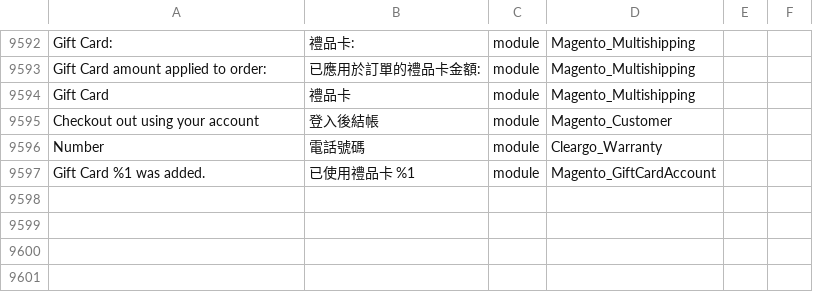
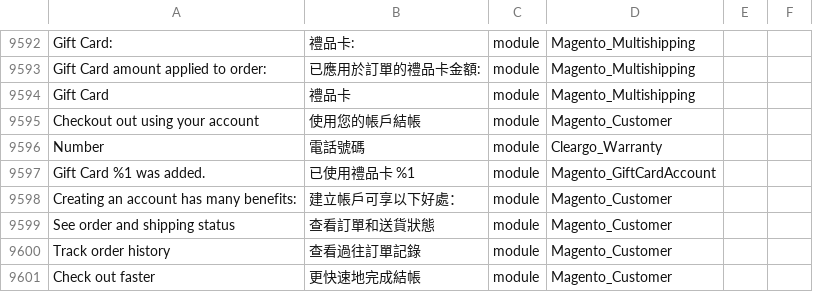
Before and after one commit to Cleargo/plc, a CSV file: app/i18n/magentotwotranslations/zh_Hant_HK/zh_Hant_HK.csv, drawn as a sheet; only a part is shown, gaps mark what is left out; the diff names each change by its address in the sheet, - before the commit and + after, or states it on an @@ line.

```diff
--- a/app/i18n/magentotwotranslations/zh_Hant_HK/zh_Hant_HK.csv
+++ b/app/i18n/magentotwotranslations/zh_Hant_HK/zh_Hant_HK.csv
-B9595: 登入後結帳
+B9595: 使用您的帳戶結帳
+row 9598: Creating an account has many benefits: | 建立帳戶可享以下好處： | module | Magento_Customer
+row 9599: See order and shipping status | 查看訂單和送貨狀態 | module | Magento_Customer
+row 9600: Track order history | 查看過往訂單記錄 | module | Magento_Customer
+row 9601: Check out faster | 更快速地完成結帳 | module | Magento_Customer
```
Also changed, not shown: app/i18n/magentotwotranslations/zh_Hans_CN/zh_Hans_CN.csv.
